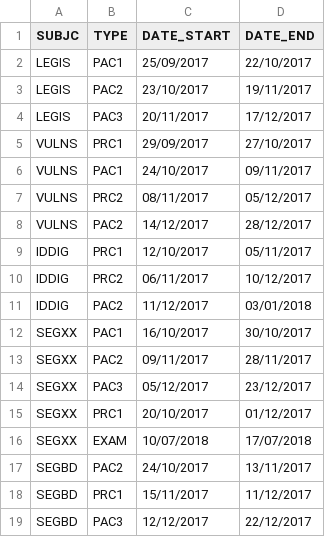
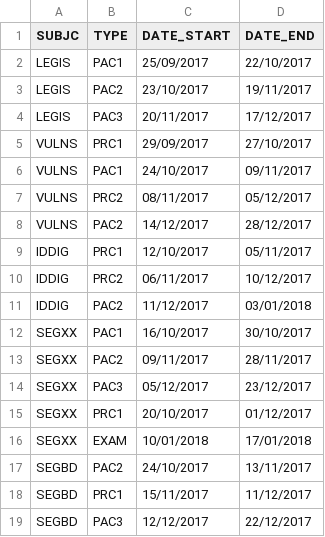
Before and after one commit to davidlj95/uoc-mistic-calendar, a CSV file: events.csv, drawn as a sheet.

Commit message:
Fixed wrong events

```diff
--- a/events.csv
+++ b/events.csv
@@ -15,3 +15,3 @@ SEGXX,PAC3,05/12/2017,23/12/2017
 SEGXX,PRC1,20/10/2017,01/12/2017
-SEGXX,EXAM,10/07/2018,17/07/2018
+SEGXX,EXAM,10/01/2018,17/01/2018
 SEGBD,PAC2,24/10/2017,13/11/2017
```
